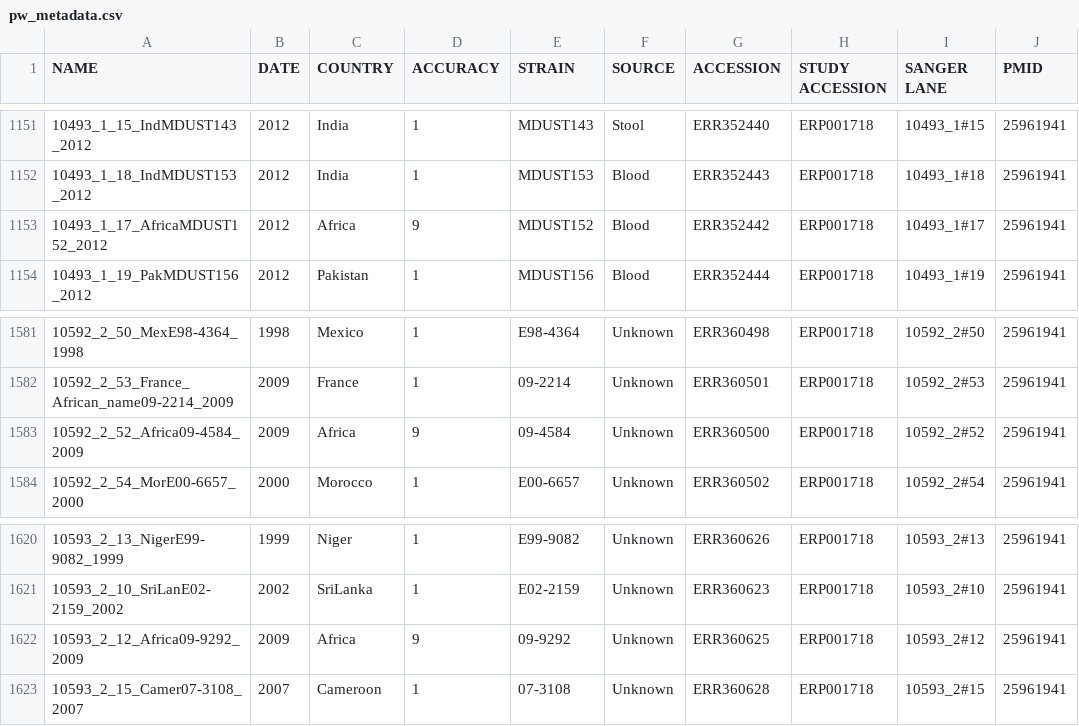
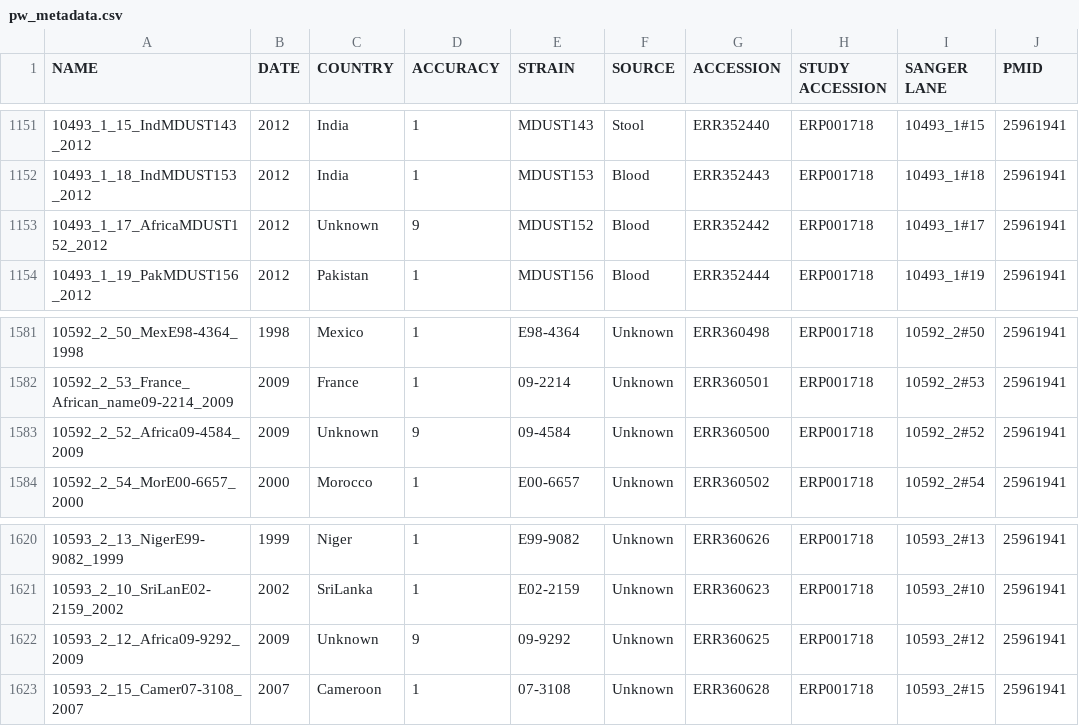
Before and after one commit to typhoidgenomics/TyphiNET, a CSV file: assets/webscrap/raw_data/pw_metadata.csv, drawn as a sheet; only a part is shown, gaps mark what is left out; the diff names each change by its address in the sheet, - before the commit and + after, or states it on an @@ line.

Commit message:
update metadata

```diff
--- a/assets/webscrap/raw_data/pw_metadata.csv
+++ b/assets/webscrap/raw_data/pw_metadata.csv
-C1153 (COUNTRY): Africa
+C1153 (COUNTRY): Unknown
-C1583 (COUNTRY): Africa
+C1583 (COUNTRY): Unknown
-C1622 (COUNTRY): Africa
+C1622 (COUNTRY): Unknown
```
Also changed, not shown: 51 other files.
